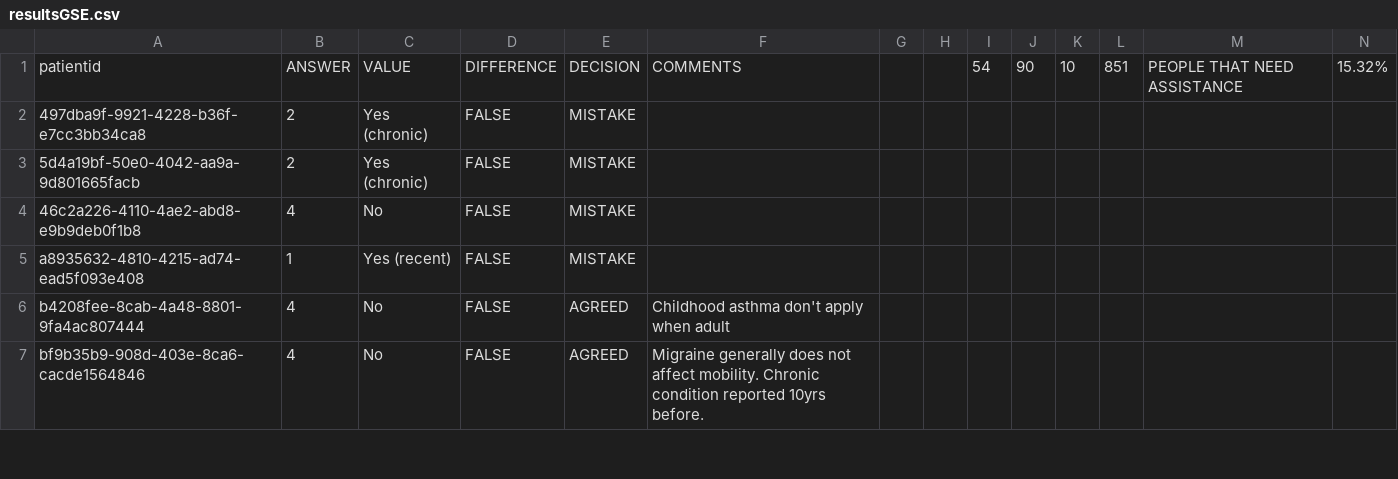
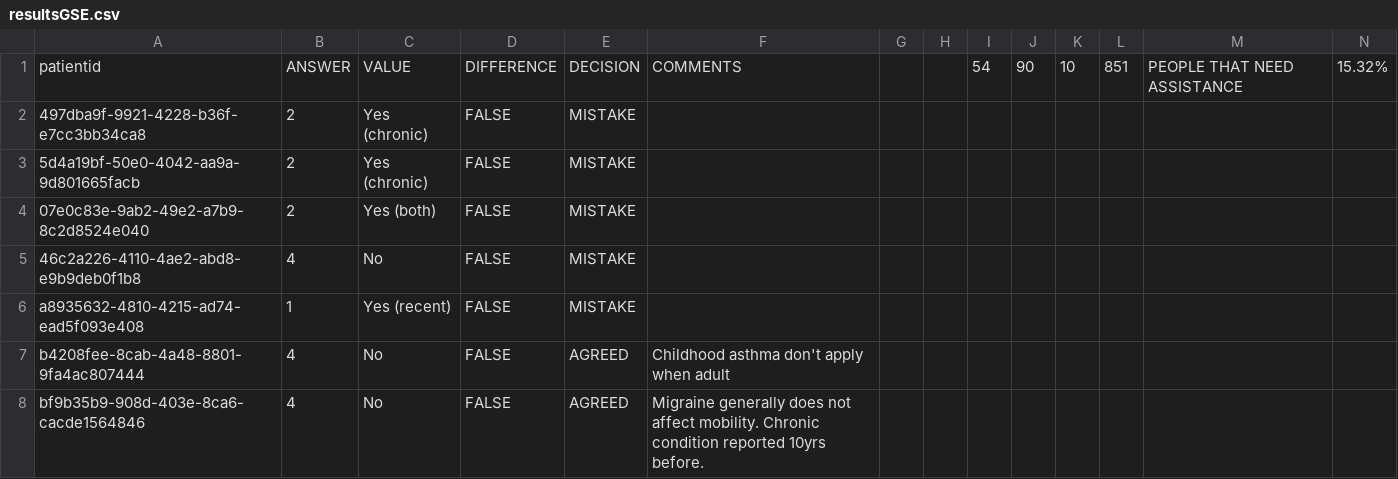
Before and after one commit to albamoralest/validatingHRCategories, a CSV file: flaskr/users/resultsGSE.csv, drawn as a sheet; only a part is shown; the diff names each change by its address in the sheet, - before the commit and + after, or states it on an @@ line.

```diff
--- a/flaskr/users/resultsGSE.csv
+++ b/flaskr/users/resultsGSE.csv
+row 4: 07e0c83e-9ab2-49e2-a7b9-8c2d8524e040 | 2 | Yes (both) | FALSE | MISTAKE
```
Also changed, not shown: 1 other file.
